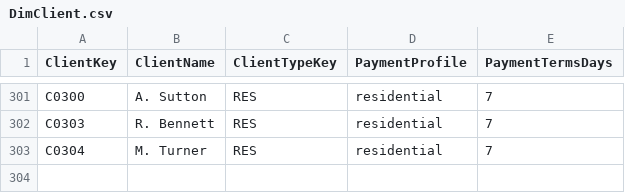
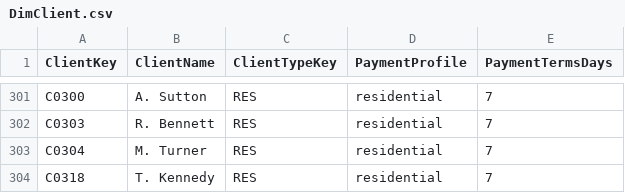
Before and after one commit to pathak007/rudram-ceo-dashboard-demo-data, a CSV file: data/cleaning/DimClient.csv, drawn as a sheet; only a part is shown, gaps mark what is left out.

```diff
--- a/data/cleaning/DimClient.csv
+++ b/data/cleaning/DimClient.csv
@@ -303 +303,2 @@ C0303,R. Bennett,RES,residential,7
 C0304,M. Turner,RES,residential,7
+C0318,T. Kennedy,RES,residential,7
```
Also changed, not shown: data/cleaning/DimDate.csv, data/cleaning/FactBankTransaction.csv, 9 other files.
